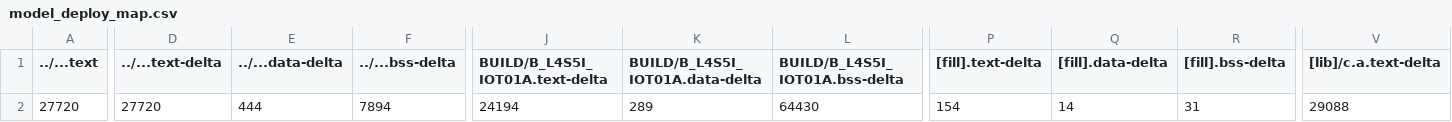
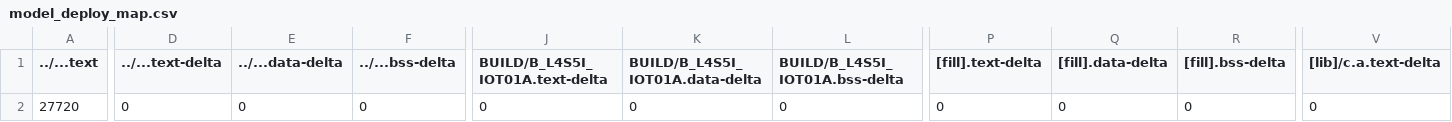
Before and after one commit to uweiLIn/mbed08, a CSV file: src/model_deploy/BUILD/B_L4S5I_IOT01A/GCC_ARM-TFLITE/model_deploy_map.csv, drawn as a sheet; only a part is shown, gaps mark what is left out; the diff covers the shown part only; the diff names each change by its address in the sheet, - before the commit and + after, or states it on an @@ line.

```diff
--- a/src/model_deploy/BUILD/B_L4S5I_IOT01A/GCC_ARM-TFLITE/model_deploy_map.csv
+++ b/src/model_deploy/BUILD/B_L4S5I_IOT01A/GCC_ARM-TFLITE/model_deploy_map.csv
-D2 (../...text-delta): 27720
+D2 (../...text-delta): 0
-E2 (../...data-delta): 444
+E2 (../...data-delta): 0
-F2 (../...bss-delta): 7894
+F2 (../...bss-delta): 0
-J2 (BUILD/B_L4S5I_IOT01A.text-delta): 24194
+J2 (BUILD/B_L4S5I_IOT01A.text-delta): 0
-K2 (BUILD/B_L4S5I_IOT01A.data-delta): 289
+K2 (BUILD/B_L4S5I_IOT01A.data-delta): 0
-L2 (BUILD/B_L4S5I_IOT01A.bss-delta): 64430
+L2 (BUILD/B_L4S5I_IOT01A.bss-delta): 0
-P2 ([fill].text-delta): 154
+P2 ([fill].text-delta): 0
-Q2 ([fill].data-delta): 14
+Q2 ([fill].data-delta): 0
-R2 ([fill].bss-delta): 31
+R2 ([fill].bss-delta): 0
-V2 ([lib]/c.a.text-delta): 29088
+V2 ([lib]/c.a.text-delta): 0
```
Also changed, not shown: 11 edited cells elsewhere in this file, src/data_collect/BUILD/B_L4S5I_IOT01A/GCC_ARM/data_collect_map.csv, 18 other files.
